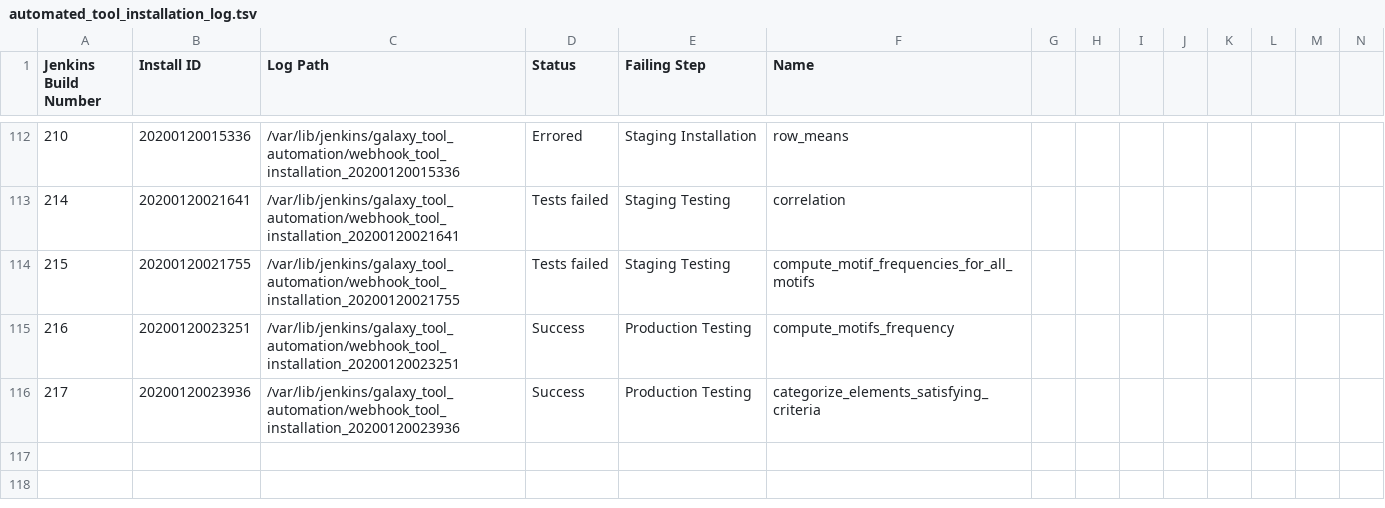
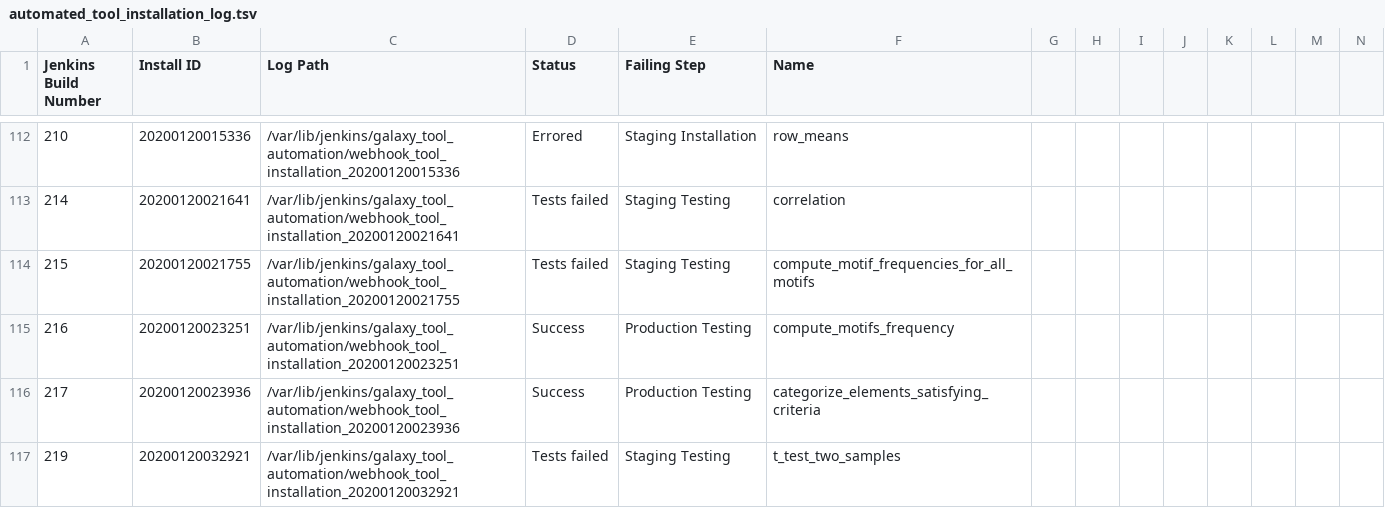
Before and after one commit to cat-bro/usegalaxy-au-tools, a TSV file: automated_tool_installation_log.tsv, drawn as a sheet; only a part is shown, gaps mark what is left out; rows hold the shown columns only; the diff names each change by its address in the sheet, - before the commit and + after, or states it on an @@ line.

Commit message:
Jenkins build 219.

```diff
--- a/automated_tool_installation_log.tsv
+++ b/automated_tool_installation_log.tsv
+row 117: 219 | 20200120032921 | /var/lib/jenkins/galaxy_tool_automation/webhook_tool_installation_20200120032921 | Tests failed | Staging Testing | t_test_two_samples
```
Also changed, not shown: 1 other file.
